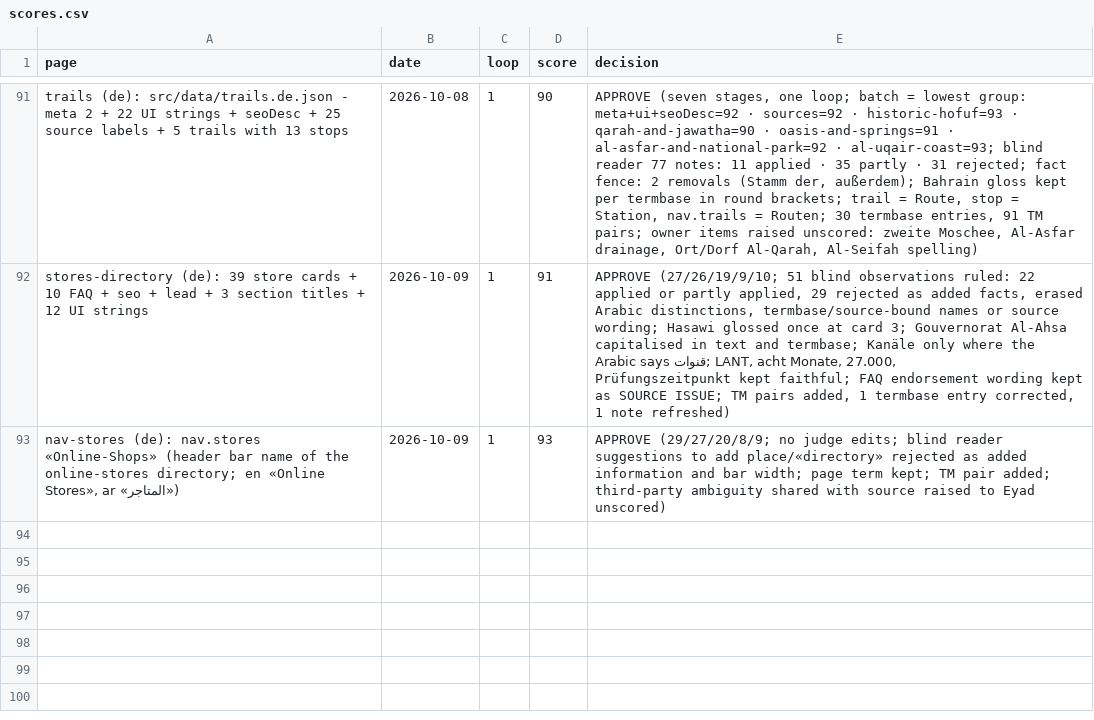
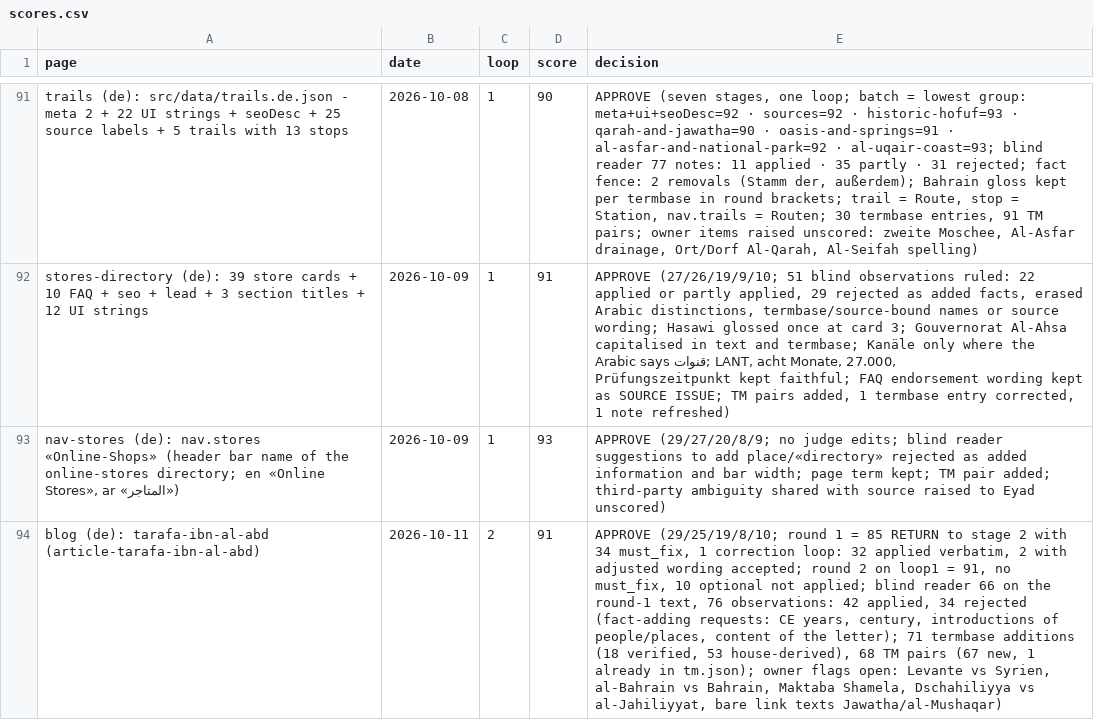
Before and after one commit to eyad62689-lab/visit-alahsa, a CSV file: de-translation/memory/scores.csv, drawn as a sheet; only a part is shown, gaps mark what is left out; the diff names each change by its address in the sheet, - before the commit and + after, or states it on an @@ line.

Commit message:
content(blog): add tarafa-ibn-al-abd article (de)

```diff
--- a/de-translation/memory/scores.csv
+++ b/de-translation/memory/scores.csv
+row 94: blog (de): tarafa-ibn-al-abd (article-tarafa-ibn-al-abd) | 2026-10-11 | 2 | 91 | APPROVE (29/25/19/8/10; round 1 = 85 RETURN to stage 2 with 34 must_fix, 1 correction loop: 32 applied verbatim, 2 with adjusted wording accepted; round 2 on loop1 = 91, no must_fix, 10 optional not applied; blind reader 66 on the round-1 text, 76 observations: 42 applied, 34 rejected (fact-adding requests: CE years, century, introductions of people/places, content of the letter); 71 termbase additions (18 verified, 53 house-derived), 68 TM pairs (67 new, 1 already in tm.json); owner flags open: Levante vs Syrien, al-Bahrain vs Bahrain, Maktaba Shamela, Dschahiliyya vs al-Jahiliyyat, bare link texts Jawatha/al-Mushaqar)
```
Also changed, not shown: 30 other files.
